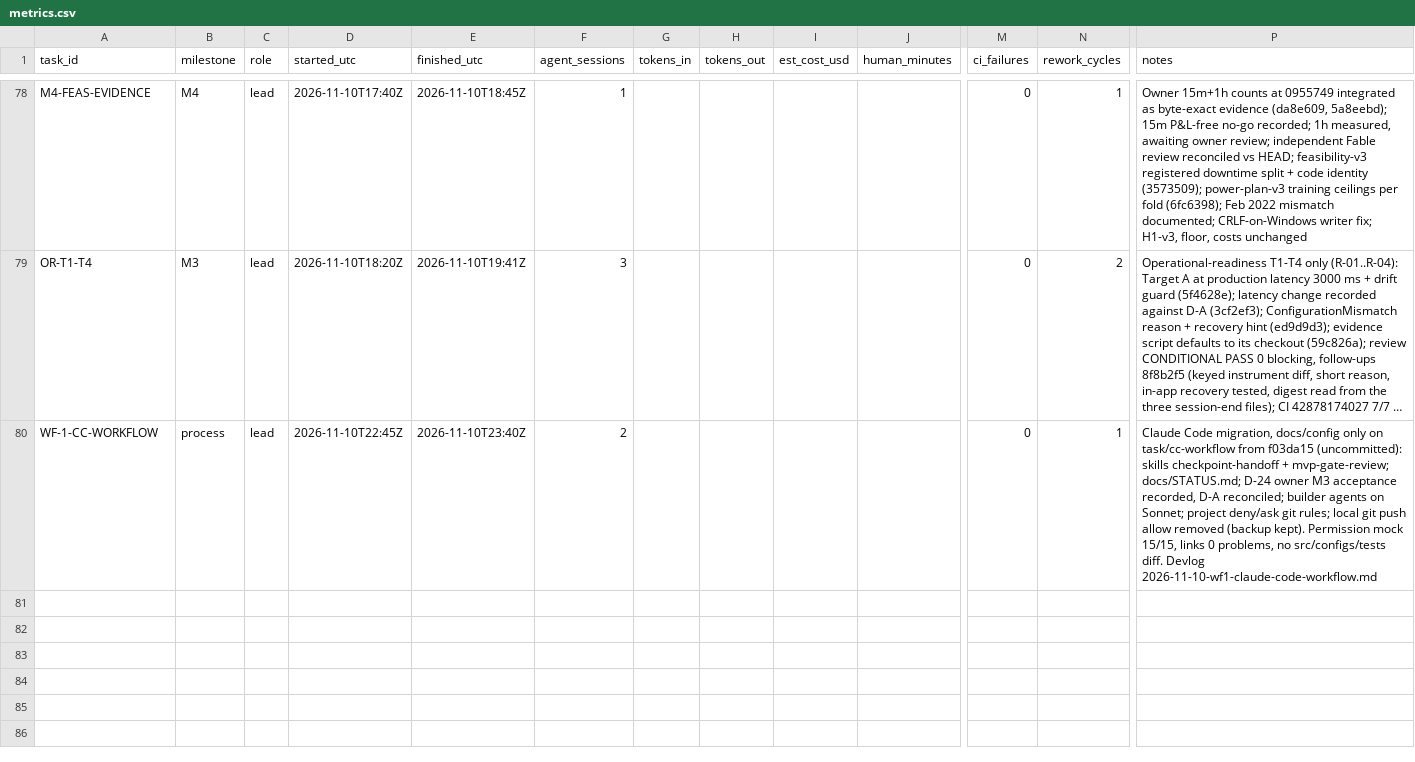
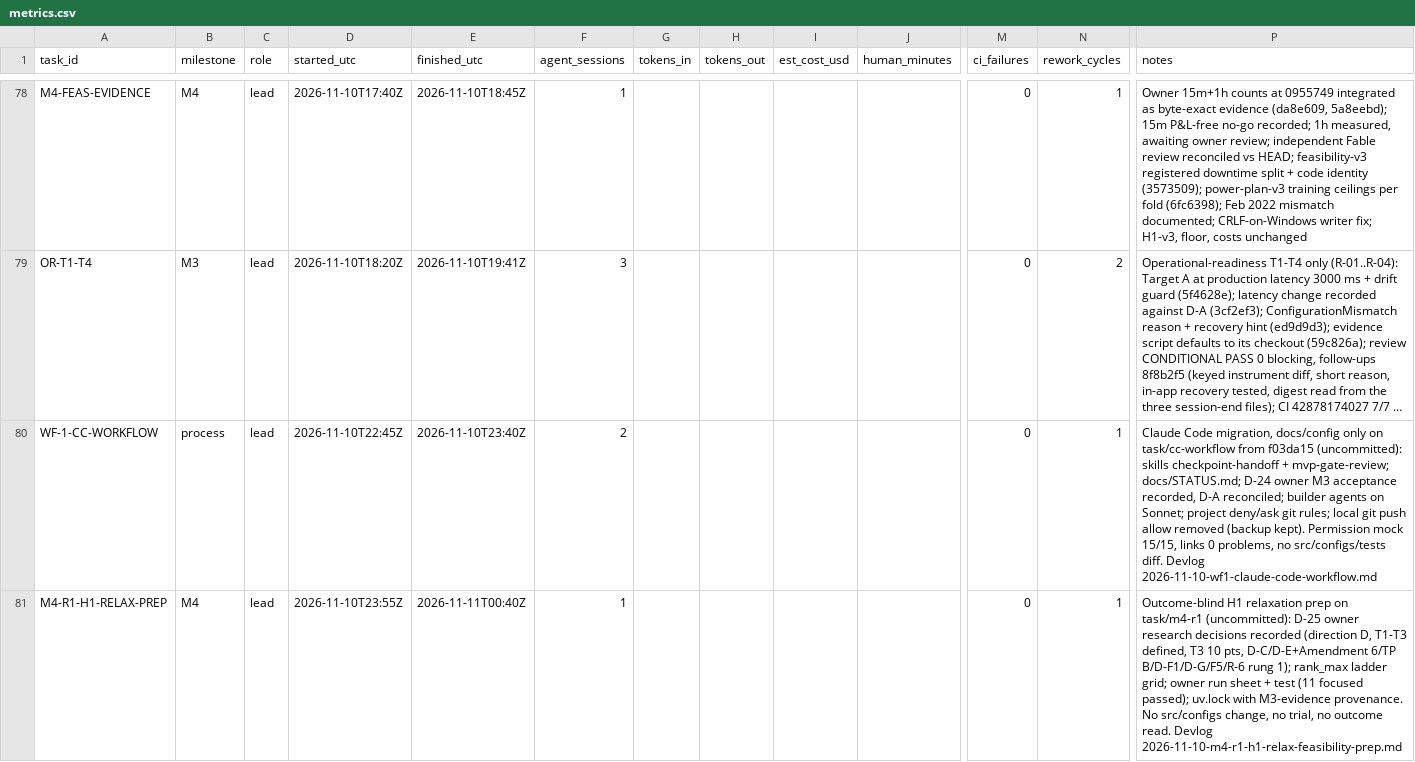
Before and after one commit to felipemartinez888/trading-system-claude, a CSV file: docs/devlog/metrics.csv, drawn as a sheet; only a part is shown, gaps mark what is left out; long unchanged cells end in …; rows hold the shown columns only; the diff names each change by its address in the sheet, - before the commit and + after, or states it on an @@ line.

```diff
--- a/docs/devlog/metrics.csv
+++ b/docs/devlog/metrics.csv
+row 81: M4-R1-H1-RELAX-PREP | M4 | lead | 2026-11-10T23:55Z | 2026-11-11T00:40Z | 1 |  |  |  |  | 0 | 1 | Outcome-blind H1 relaxation prep on task/m4-r1 (uncommitted): D-25 owner research decisions recorded (direction D, T1-T3 defined, T3 10 pts, D-C/D-E+Amendment 6/TP B/D-F1/D-G/F5/R-6 rung 1); rank_max ladder grid; owner run sheet + test (11 focused passed); uv.lock with M3-evidence provenance. No src/configs change, no trial, no outcome read. Devlog 2026-11-10-m4-r1-h1-relax-feasibility-prep.md
```
Also changed, not shown: 9 other files.
